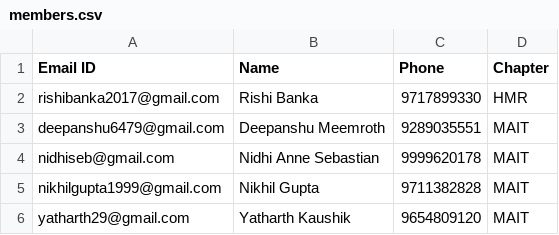
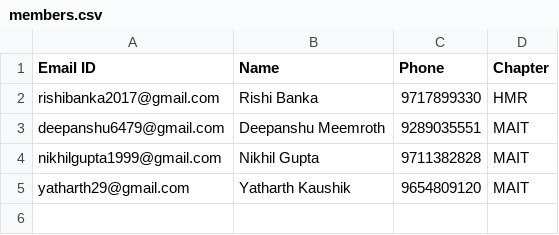
Before and after one commit to IOSD/task-monitor, a CSV file: Team_52/members.csv, drawn as a sheet; the diff names each change by its address in the sheet, - before the commit and + after, or states it on an @@ line.

Commit message:
nidhi removed from the team

```diff
--- a/Team_52/members.csv
+++ b/Team_52/members.csv
-row 4: nidhiseb@gmail.com | Nidhi Anne Sebastian | 9999620178 | MAIT
```
